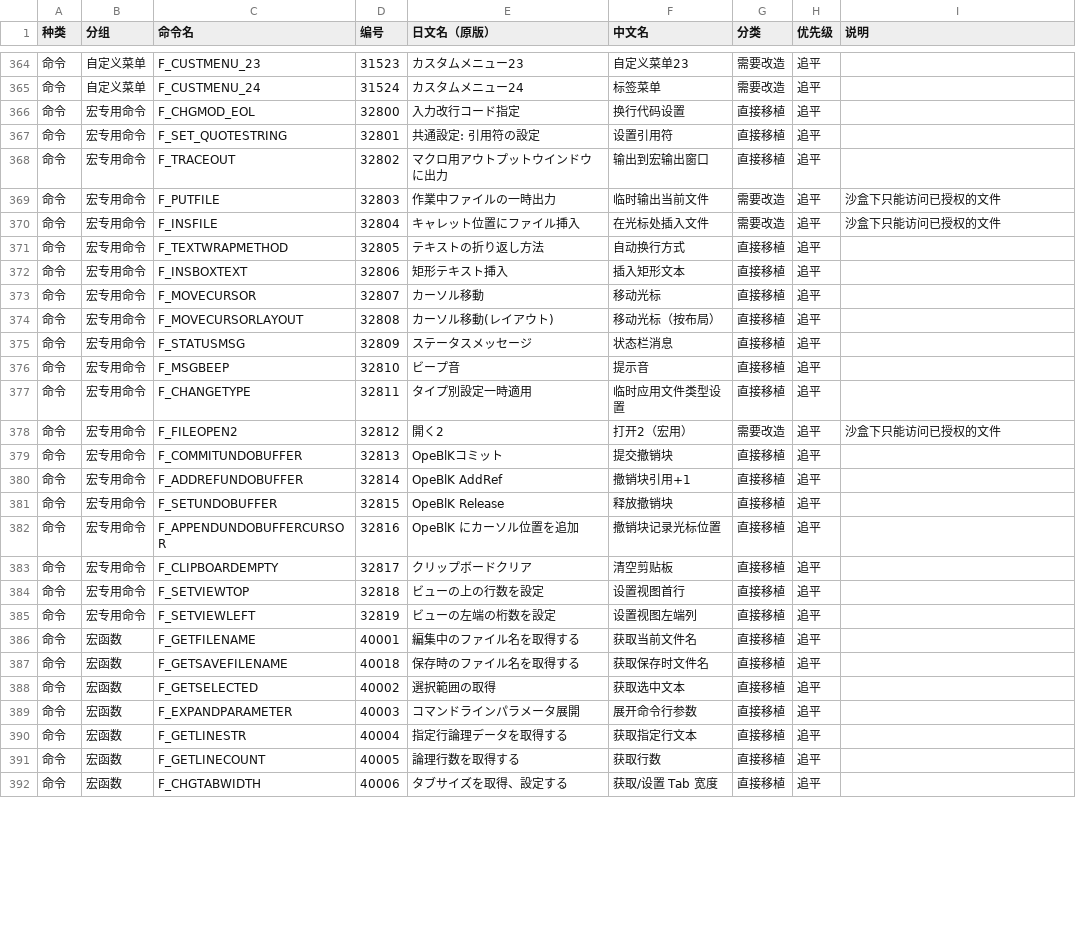
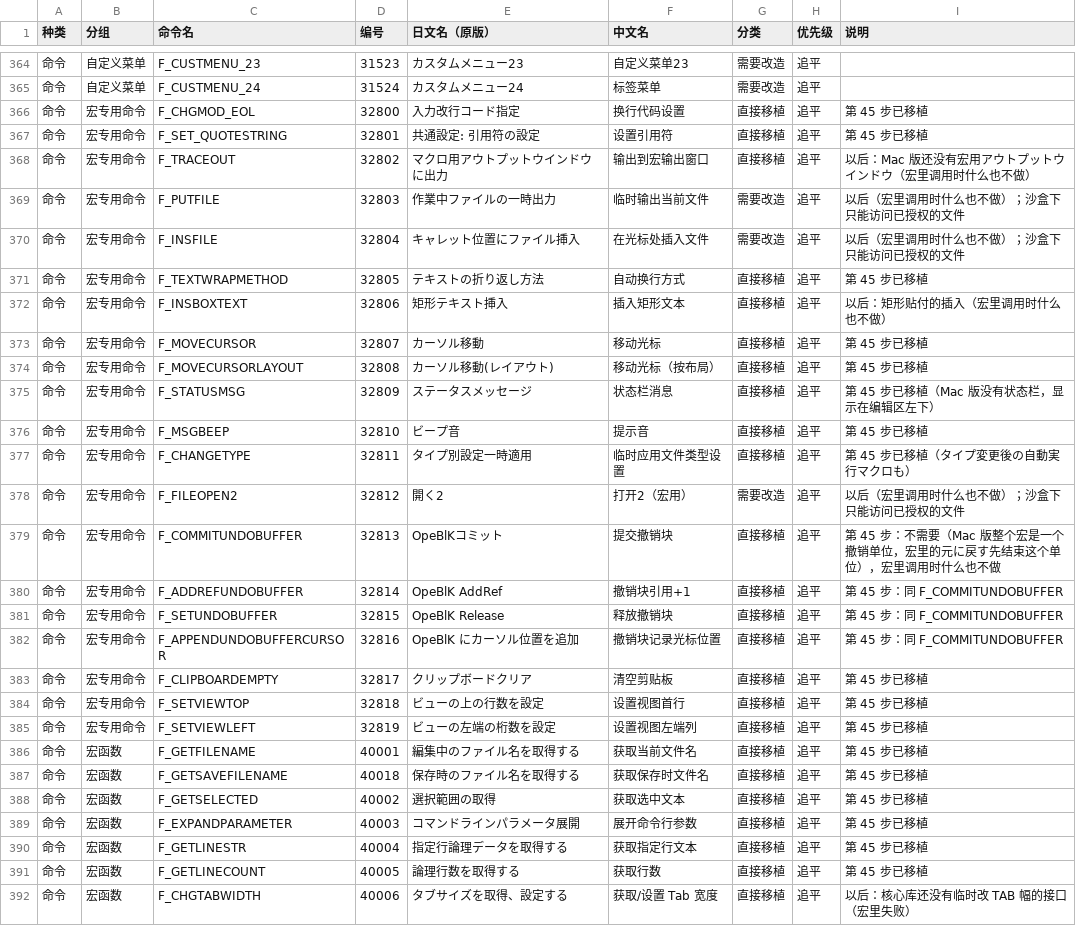
Before and after one commit to shinxxx/sakura-mac, a CSV file: macos/docs/feature-matrix.csv, drawn as a sheet; only a part is shown, gaps mark what is left out; the diff covers the shown part only.

```diff
--- a/macos/docs/feature-matrix.csv
+++ b/macos/docs/feature-matrix.csv
@@ -365,28 +365,28 @@
 命令,自定义菜单,F_CUSTMENU_24,31524,カスタムメニュー24,标签菜单,需要改造,追平,
-命令,宏专用命令,F_CHGMOD_EOL,32800,入力改行コード指定,换行代码设置,直接移植,追平,
-命令,宏专用命令,F_SET_QUOTESTRING,32801,共通設定: 引用符の設定,设置引用符,直接移植,追平,
-命令,宏专用命令,F_TRACEOUT,32802,マクロ用アウトプットウインドウに出力,输出到宏输出窗口,直接移植,追平,
-命令,宏专用命令,F_PUTFILE,32803,作業中ファイルの一時出力,临时输出当前文件,需要改造,追平,沙盒下只能访问已授权的文件
-命令,宏专用命令,F_INSFILE,32804,キャレット位置にファイル挿入,在光标处插入文件,需要改造,追平,沙盒下只能访问已授权的文件
-命令,宏专用命令,F_TEXTWRAPMETHOD,32805,テキストの折り返し方法,自动换行方式,直接移植,追平,
-命令,宏专用命令,F_INSBOXTEXT,32806,矩形テキスト挿入,插入矩形文本,直接移植,追平,
-命令,宏专用命令,F_MOVECURSOR,32807,カーソル移動,移动光标,直接移植,追平,
-命令,宏专用命令,F_MOVECURSORLAYOUT,32808,カーソル移動(レイアウト),移动光标（按布局）,直接移植,追平,
-命令,宏专用命令,F_STATUSMSG,32809,ステータスメッセージ,状态栏消息,直接移植,追平,
-命令,宏专用命令,F_MSGBEEP,32810,ビープ音,提示音,直接移植,追平,
-命令,宏专用命令,F_CHANGETYPE,32811,タイプ別設定一時適用,临时应用文件类型设置,直接移植,追平,
-命令,宏专用命令,F_FILEOPEN2,32812,開く2,打开2（宏用）,需要改造,追平,沙盒下只能访问已授权的文件
-命令,宏专用命令,F_COMMITUNDOBUFFER,32813,OpeBlKコミット,提交撤销块,直接移植,追平,
-命令,宏专用命令,F_ADDREFUNDOBUFFER,32814,OpeBlK AddRef,撤销块引用+1,直接移植,追平,
-命令,宏专用命令,F_SETUNDOBUFFER,32815,OpeBlK Release,释放撤销块,直接移植,追平,
-命令,宏专用命令,F_APPENDUNDOBUFFERCURSOR,32816,OpeBlK にカーソル位置を追加,撤销块记录光标位置,直接移植,追平,
-命令,宏专用命令,F_CLIPBOARDEMPTY,32817,クリップボードクリア,清空剪贴板,直接移植,追平,
-命令,宏专用命令,F_SETVIEWTOP,32818,ビューの上の行数を設定,设置视图首行,直接移植,追平,
-命令,宏专用命令,F_SETVIEWLEFT,32819,ビューの左端の桁数を設定,设置视图左端列,直接移植,追平,
-命令,宏函数,F_GETFILENAME,40001,編集中のファイル名を取得する,获取当前文件名,直接移植,追平,
-命令,宏函数,F_GETSAVEFILENAME,40018,保存時のファイル名を取得する,获取保存时文件名,直接移植,追平,
-命令,宏函数,F_GETSELECTED,40002,選択範囲の取得,获取选中文本,直接移植,追平,
-命令,宏函数,F_EXPANDPARAMETER,40003,コマンドラインパラメータ展開,展开命令行参数,直接移植,追平,
-命令,宏函数,F_GETLINESTR,40004,指定行論理データを取得する,获取指定行文本,直接移植,追平,
-命令,宏函数,F_GETLINECOUNT,40005,論理行数を取得する,获取行数,直接移植,追平,
-命令,宏函数,F_CHGTABWIDTH,40006,タブサイズを取得、設定する,获取/设置 Tab 宽度,直接移植,追平,
+命令,宏专用命令,F_CHGMOD_EOL,32800,入力改行コード指定,换行代码设置,直接移植,追平,第 45 步已移植
+命令,宏专用命令,F_SET_QUOTESTRING,32801,共通設定: 引用符の設定,设置引用符,直接移植,追平,第 45 步已移植
+命令,宏专用命令,F_TRACEOUT,32802,マクロ用アウトプットウインドウに出力,输出到宏输出窗口,直接移植,追平,以后：Mac 版还没有宏用アウトプットウインドウ（宏里调用时什么也不做）
+命令,宏专用命令,F_PUTFILE,32803,作業中ファイルの一時出力,临时输出当前文件,需要改造,追平,以后（宏里调用时什么也不做）；沙盒下只能访问已授权的文件
+命令,宏专用命令,F_INSFILE,32804,キャレット位置にファイル挿入,在光标处插入文件,需要改造,追平,以后（宏里调用时什么也不做）；沙盒下只能访问已授权的文件
+命令,宏专用命令,F_TEXTWRAPMETHOD,32805,テキストの折り返し方法,自动换行方式,直接移植,追平,第 45 步已移植
+命令,宏专用命令,F_INSBOXTEXT,32806,矩形テキスト挿入,插入矩形文本,直接移植,追平,以后：矩形贴付的插入（宏里调用时什么也不做）
+命令,宏专用命令,F_MOVECURSOR,32807,カーソル移動,移动光标,直接移植,追平,第 45 步已移植
+命令,宏专用命令,F_MOVECURSORLAYOUT,32808,カーソル移動(レイアウト),移动光标（按布局）,直接移植,追平,第 45 步已移植
+命令,宏专用命令,F_STATUSMSG,32809,ステータスメッセージ,状态栏消息,直接移植,追平,第 45 步已移植（Mac 版没有状态栏，显示在编辑区左下）
+命令,宏专用命令,F_MSGBEEP,32810,ビープ音,提示音,直接移植,追平,第 45 步已移植
+命令,宏专用命令,F_CHANGETYPE,32811,タイプ別設定一時適用,临时应用文件类型设置,直接移植,追平,第 45 步已移植（タイプ変更後の自動実行マクロも）
+命令,宏专用命令,F_FILEOPEN2,32812,開く2,打开2（宏用）,需要改造,追平,以后（宏里调用时什么也不做）；沙盒下只能访问已授权的文件
+命令,宏专用命令,F_COMMITUNDOBUFFER,32813,OpeBlKコミット,提交撤销块,直接移植,追平,第 45 步：不需要（Mac 版整个宏是一个撤销单位，宏里的元に戻す先结束这个单位），宏里调用时什么也不做
+命令,宏专用命令,F_ADDREFUNDOBUFFER,32814,OpeBlK AddRef,撤销块引用+1,直接移植,追平,第 45 步：同 F_COMMITUNDOBUFFER
+命令,宏专用命令,F_SETUNDOBUFFER,32815,OpeBlK Release,释放撤销块,直接移植,追平,第 45 步：同 F_COMMITUNDOBUFFER
+命令,宏专用命令,F_APPENDUNDOBUFFERCURSOR,32816,OpeBlK にカーソル位置を追加,撤销块记录光标位置,直接移植,追平,第 45 步：同 F_COMMITUNDOBUFFER
+命令,宏专用命令,F_CLIPBOARDEMPTY,32817,クリップボードクリア,清空剪贴板,直接移植,追平,第 45 步已移植
+命令,宏专用命令,F_SETVIEWTOP,32818,ビューの上の行数を設定,设置视图首行,直接移植,追平,第 45 步已移植
+命令,宏专用命令,F_SETVIEWLEFT,32819,ビューの左端の桁数を設定,设置视图左端列,直接移植,追平,第 45 步已移植
+命令,宏函数,F_GETFILENAME,40001,編集中のファイル名を取得する,获取当前文件名,直接移植,追平,第 45 步已移植
+命令,宏函数,F_GETSAVEFILENAME,40018,保存時のファイル名を取得する,获取保存时文件名,直接移植,追平,第 45 步已移植
+命令,宏函数,F_GETSELECTED,40002,選択範囲の取得,获取选中文本,直接移植,追平,第 45 步已移植
+命令,宏函数,F_EXPANDPARAMETER,40003,コマンドラインパラメータ展開,展开命令行参数,直接移植,追平,第 45 步已移植
+命令,宏函数,F_GETLINESTR,40004,指定行論理データを取得する,获取指定行文本,直接移植,追平,第 45 步已移植
+命令,宏函数,F_GETLINECOUNT,40005,論理行数を取得する,获取行数,直接移植,追平,第 45 步已移植
+命令,宏函数,F_CHGTABWIDTH,40006,タブサイズを取得、設定する,获取/设置 Tab 宽度,直接移植,追平,以后：核心库还没有临时改 TAB 幅的接口（宏里失败）
```
Also changed, not shown: 55 edited cells elsewhere in this file, macos/docs/common-settings.csv, 30 other files.
